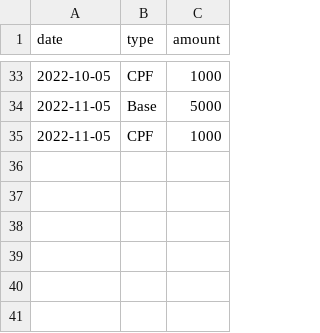
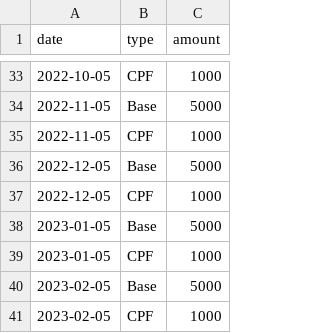
Before and after one commit to ashwinath/financials, a CSV file: financials/sample/income.csv, drawn as a sheet; only a part is shown, gaps mark what is left out; the diff names each change by its address in the sheet, - before the commit and + after, or states it on an @@ line.

```diff
--- a/financials/sample/income.csv
+++ b/financials/sample/income.csv
+row 36: 2022-12-05 | Base | 5000
+row 37: 2022-12-05 | CPF | 1000
+row 38: 2023-01-05 | Base | 5000
+row 39: 2023-01-05 | CPF | 1000
+row 40: 2023-02-05 | Base | 5000
+row 41: 2023-02-05 | CPF | 1000
```
Also changed, not shown: financials/sample/assets.csv, financials/sample/expenses.csv, 7 other files.
